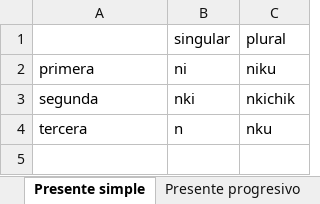
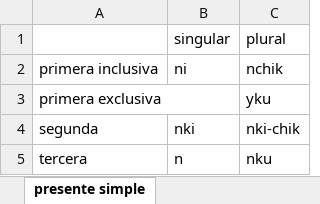
Before and after one commit to shellwithluv/Conjugador, an Excel workbook: tarea4.xlsx, sheet presente simple, drawn as a sheet; values as stored, in another font and other column widths than the file's, no borders; addresses are those after the commit; the diff names each change by its address in the sheet, - before the commit and + after, or states it on an @@ line.

```diff
--- a/tarea4.xlsx (sheet presente simple)
+++ b/tarea4.xlsx (sheet presente simple)
-sheet tab: Presente simple
+sheet tab: presente simple
-A2: primera
+A2: primera inclusiva
-C2: niku
+C2: nchik
+row 3: primera exclusiva |  | yku
-C4: nkichik
+C4: nki-chik
```
Also changed, not shown: sheet pasado experimental, other sheet tabs, 5 other files.
